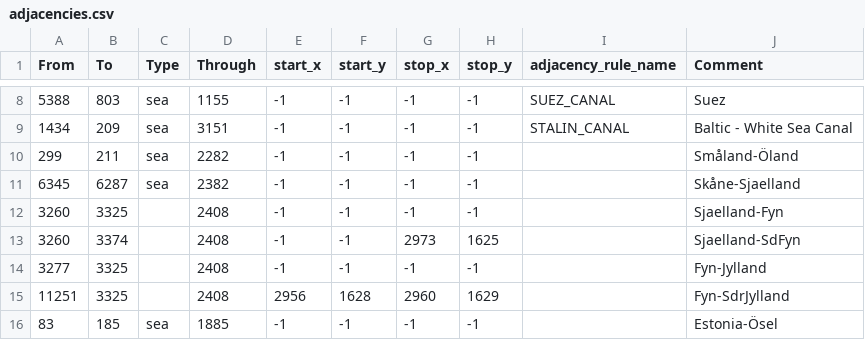
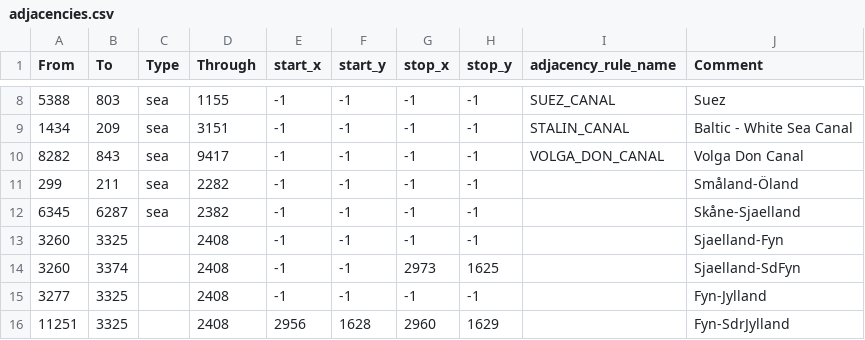
Before and after one commit to ULTRA-HOI/HOI4-ULTRA-Project, a CSV file: map/adjacencies.csv, drawn as a sheet; only a part is shown, gaps mark what is left out; the shorter side is filled out with more unchanged rows; the diff names each change by its address in the sheet, - before the commit and + after, or states it on an @@ line.

Commit message:
Added Don-Volga Canal
Do nothing except connecting Caspian to the world's ocean, so the AI is not confused

```diff
--- a/map/adjacencies.csv
+++ b/map/adjacencies.csv
+row 10: 8282 | 843 | sea | 9417 | -1 | -1 | -1 | -1 | VOLGA_DON_CANAL | Volga Don Canal
```
Also changed, not shown: 2 other files.
